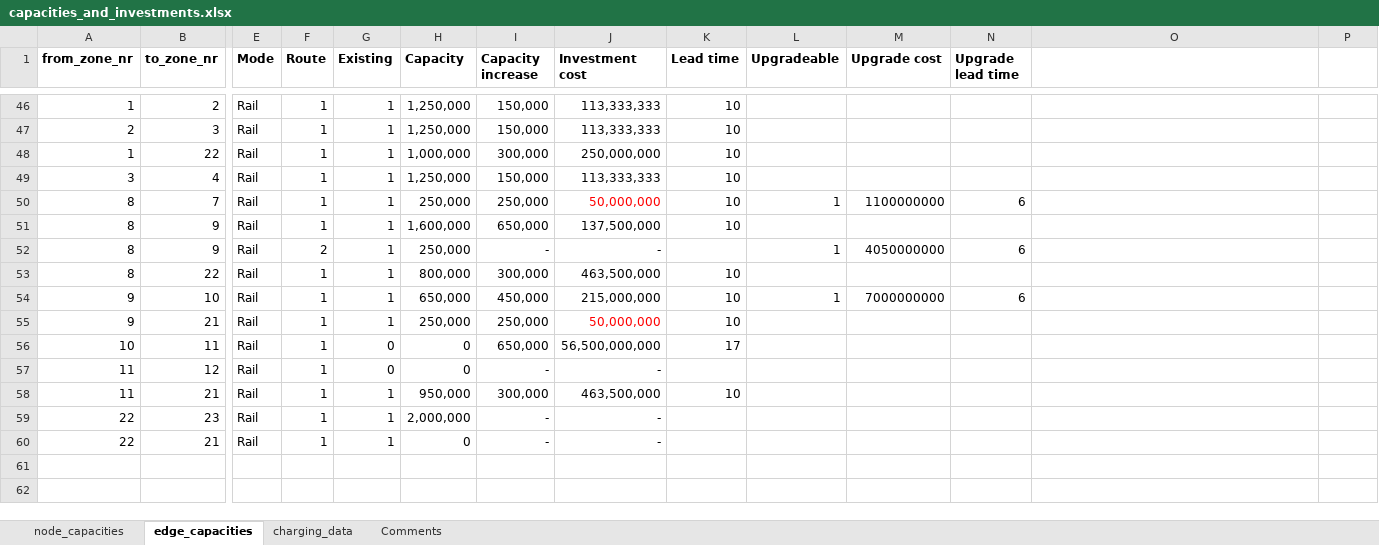
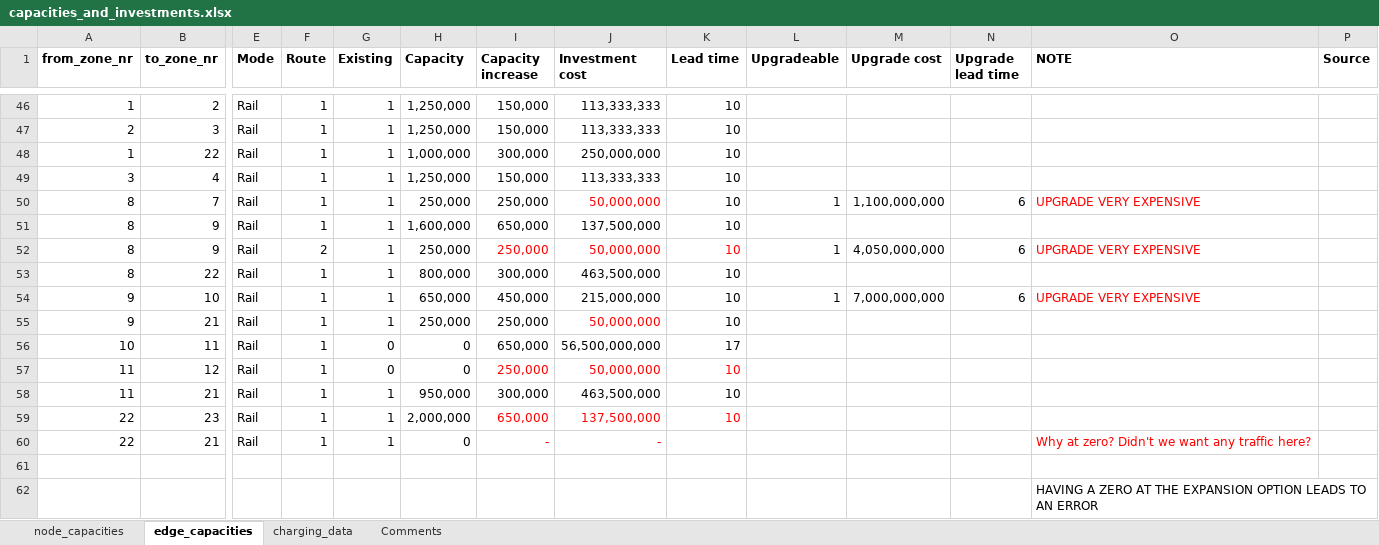
Before and after one commit to SteffenBakker/STraM_ntnu_development, an Excel workbook: Data/capacities_and_investments.xlsx, sheet edge_capacities, drawn as a sheet; only a part is shown, gaps mark what is left out; values as stored, in another font and other column widths than the file's, no borders; rows hold the shown columns only; the diff names each change by its address in the sheet, - before the commit and + after, or states it on an @@ line.

Commit message:
Various bugfixes (mainly investment related)
Current bug is at the BassDiffusionSecondStage constraint

```diff
--- a/Data/capacities_and_investments.xlsx (sheet edge_capacities)
+++ b/Data/capacities_and_investments.xlsx (sheet edge_capacities)
-O1: (empty)
+O1: NOTE
-P1: (empty)
+P1: Source
-M50 (Upgrade cost): 1100000000
+M50 (Upgrade cost): 1,100,000,000
-O50 (NOTE): (empty)
+O50 (NOTE): UPGRADE VERY EXPENSIVE
-I52 (Capacity increase): -
+I52 (Capacity increase): 250,000
-I52:J52 text colour: black
+I52:J52 text colour: #FF0000
-J52 (Investment cost): -
+J52 (Investment cost): 50,000,000
-K52 (Lead time): (empty)
+K52 (Lead time): 10
-M52 (Upgrade cost): 4050000000
+M52 (Upgrade cost): 4,050,000,000
-O52 (NOTE): (empty)
+O52 (NOTE): UPGRADE VERY EXPENSIVE
-M54 (Upgrade cost): 7000000000
+M54 (Upgrade cost): 7,000,000,000
-O54 (NOTE): (empty)
+O54 (NOTE): UPGRADE VERY EXPENSIVE
-I57 (Capacity increase): -
+I57 (Capacity increase): 250,000
-I57:J57 text colour: black
+I57:J57 text colour: #FF0000
-J57 (Investment cost): -
+J57 (Investment cost): 50,000,000
-K57 (Lead time): (empty)
+K57 (Lead time): 10
-I59 (Capacity increase): -
+I59 (Capacity increase): 650,000
-I59:J60 text colour: black
+I59:J60 text colour: #FF0000
-J59 (Investment cost): -
+J59 (Investment cost): 137,500,000
-K59 (Lead time): (empty)
+K59 (Lead time): 10
-O60 (NOTE): (empty)
+O60 (NOTE): Why at zero? Didn't we want any traffic here?
+row 61: (empty)
+row 62:  |  |  |  |  |  |  |  |  |  |  |  | HAVING A ZERO AT THE EXPANSION OPTION LEADS TO AN ERROR
```
Also changed, not shown: sheet node_capacities, sheet charging_data, sheet Comments, Data/SPATIAL/spatial_data.xlsx, 5 other files.
